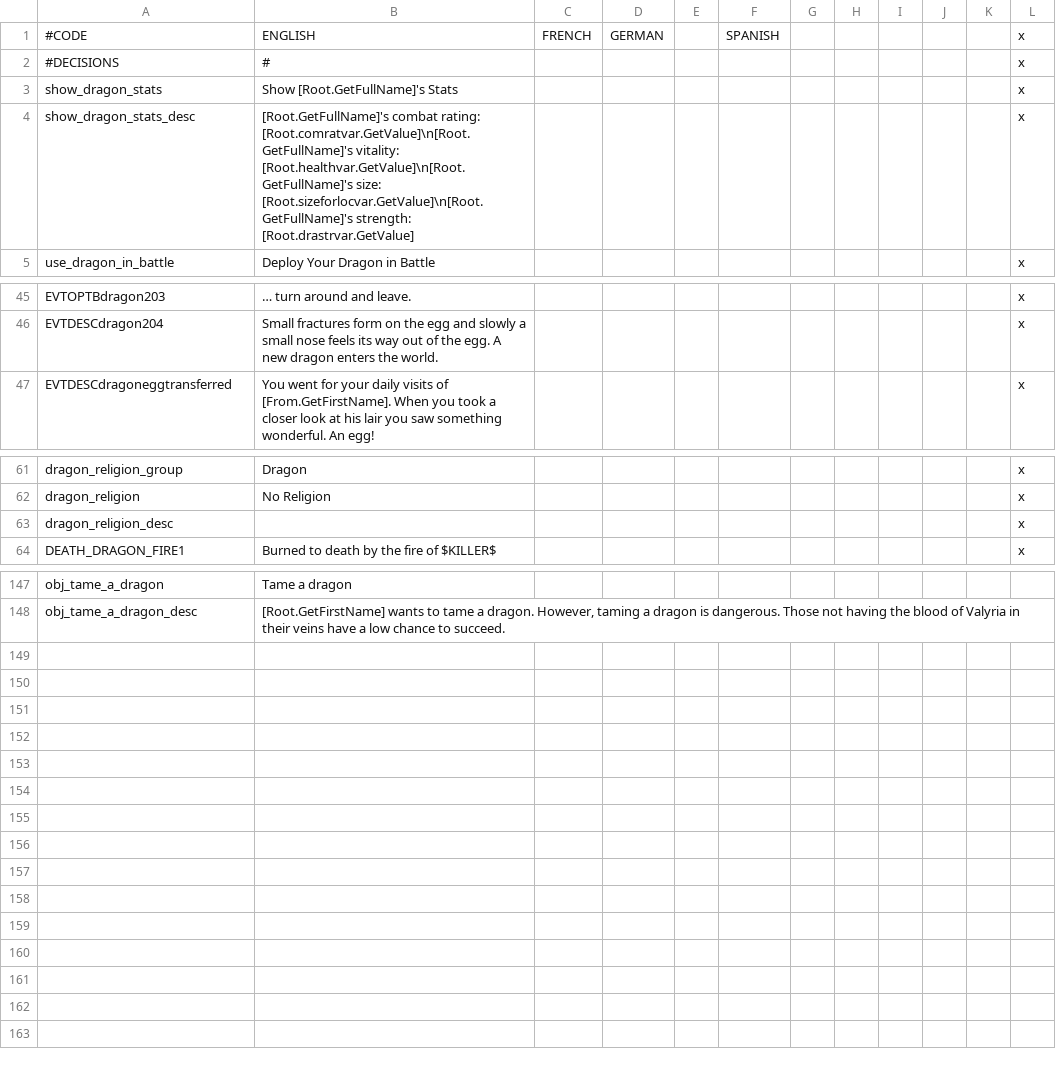
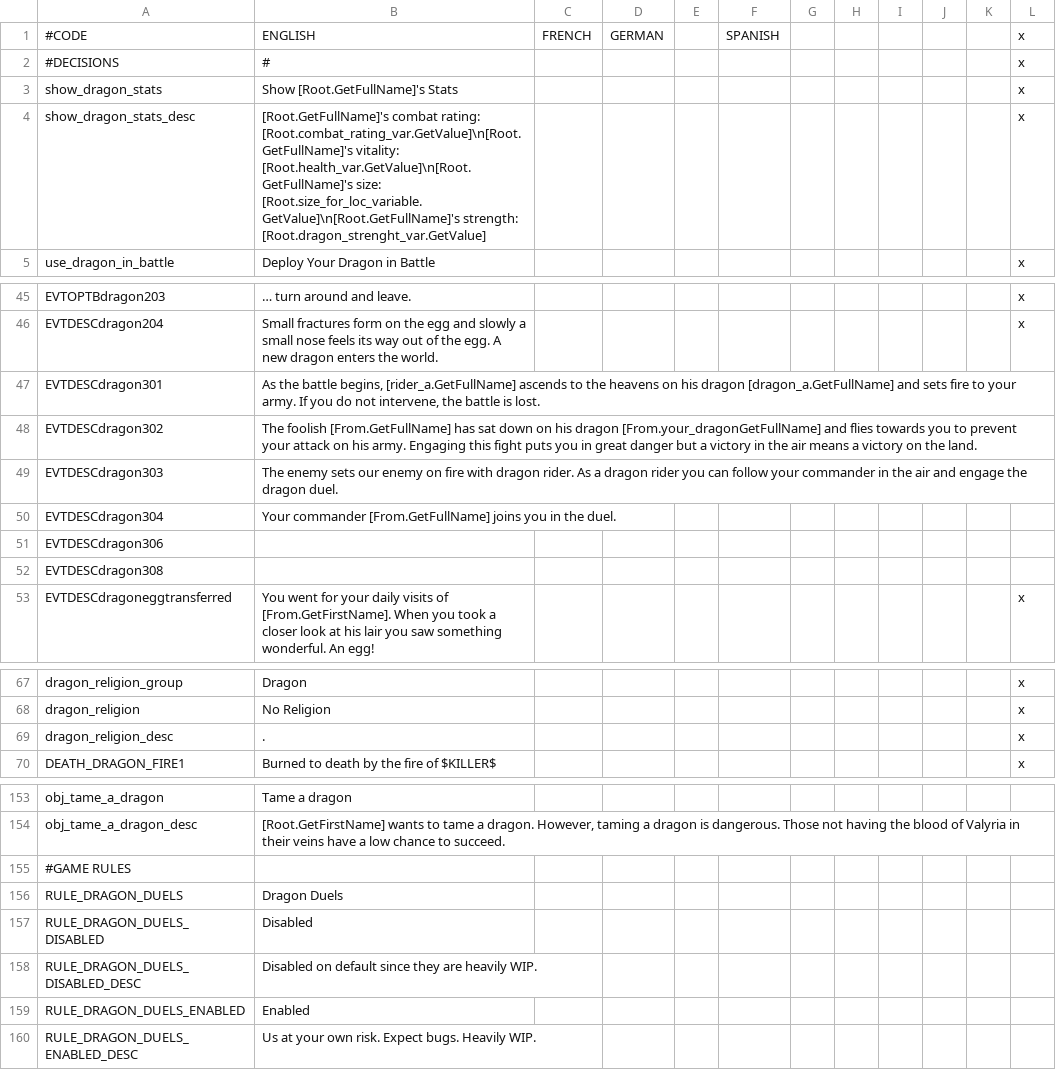
Before and after one commit to RowanMaBoot/SevenKingdoms-master, a CSV file: Personal Folders/TitanRouge's chest/Dragon engine stuff/The_Seven_Kingdoms_dragon_engine/localisation/dragon_loc.csv, drawn as a sheet; only a part is shown, gaps mark what is left out.

Commit message:
Dragon Engine | Update
Added a game rule for dragon duels;
Added system for dragon riders to decide whether or not to join the duel;
Basic outcome calculation;
Still not funtional for gameplay so do not use it if you want to do a serious playtrough;
I am making good progress and am confident to finish a prototype soon;

```diff
--- a/Personal Folders/TitanRouge's chest/Dragon engine stuff/The_Seven_Kingdoms_dragon_engine/localisation/dragon_loc.csv
+++ b/Personal Folders/TitanRouge's chest/Dragon engine stuff/The_Seven_Kingdoms_dragon_engine/localisation/dragon_loc.csv
@@ -3,3 +3,3 @@
 show_dragon_stats;Show [Root.GetFullName]'s Stats;;;;;;;;;;x
-show_dragon_stats_desc;[Root.GetFullName]'s combat rating: [Root.comratvar.GetValue]\n[Root.GetFullName]'s vitality: [Root.healthvar.GetValue]\n[Root.GetFullName]'s size: [Root.sizeforlocvar.GetValue]\n[Root.GetFullName]'s strength: [Root.drastrvar.GetValue];;;;;;;;;;x
+show_dragon_stats_desc;[Root.GetFullName]'s combat rating: [Root.combat_rating_var.GetValue]\n[Root.GetFullName]'s vitality: [Root.health_var.GetValue]\n[Root.GetFullName]'s size: [Root.size_for_loc_variable.GetValue]\n[Root.GetFullName]'s strength: [Root.dragon_strenght_var.GetValue];;;;;;;;;;x
 use_dragon_in_battle;Deploy Your Dragon in Battle;;;;;;;;;;x
@@ -46,2 +46,8 @@ EVTOPTBdragon203;… turn around and leave.;;;;;;;;;;x
 EVTDESCdragon204;Small fractures form on the egg and slowly a small nose feels its way out of the egg. A new dragon enters the world. ;;;;;;;;;;x
+EVTDESCdragon301;As the battle begins, [rider_a.GetFullName] ascends to the heavens on his dragon [dragon_a.GetFullName] and sets fire to your army. If you do not intervene, the battle is lost.;;;;;;;;;;
+EVTDESCdragon302;The foolish [From.GetFullName] has sat down on his dragon [From.your_dragonGetFullName] and flies towards you to prevent your attack on his army. Engaging this fight puts you in great danger but a victory in the air means a victory on the land.;;;;;;;;;;
+EVTDESCdragon303;The enemy sets our enemy on fire with dragon rider. As a dragon rider you can follow your commander in the air and engage the dragon duel.;;;;;;;;;;
+EVTDESCdragon304;Your commander [From.GetFullName] joins you in the duel.;;;;;;;;;;
+EVTDESCdragon306;;;;;;;;;;;
+EVTDESCdragon308;;;;;;;;;;;
 EVTDESCdragoneggtransferred;You went for your daily visits of [From.GetFirstName]. When you took a closer look at his lair you saw something wonderful. An egg! ;;;;;;;;;;x
@@ -62,3 +68,3 @@ dragon_religion_group;Dragon;;;;;;;;;;x
 dragon_religion;No Religion;;;;;;;;;;x
-dragon_religion_desc;    ;;;;;;;;;;x
+dragon_religion_desc;.;;;;;;;;;;x
 DEATH_DRAGON_FIRE1;Burned to death by the fire of $KILLER$;;;;;;;;;;x
@@ -148 +154,7 @@ obj_tame_a_dragon;Tame a dragon;;;;;;;;;;
 obj_tame_a_dragon_desc;[Root.GetFirstName] wants to tame a dragon. However, taming a dragon is dangerous. Those not having the blood of Valyria in their veins have a low chance to succeed.;;;;;;;;;;
+#GAME RULES;;;;;;;;;;;
+RULE_DRAGON_DUELS;Dragon Duels;;;;;;;;;;
+RULE_DRAGON_DUELS_DISABLED;Disabled;;;;;;;;;;
+RULE_DRAGON_DUELS_DISABLED_DESC;Disabled on default since they are heavily WIP.;;;;;;;;;;
+RULE_DRAGON_DUELS_ENABLED;Enabled;;;;;;;;;;
+RULE_DRAGON_DUELS_ENABLED_DESC;Us at your own risk. Expect bugs. Heavily WIP.;;;;;;;;;;
```
Also changed, not shown: 5 other files.
